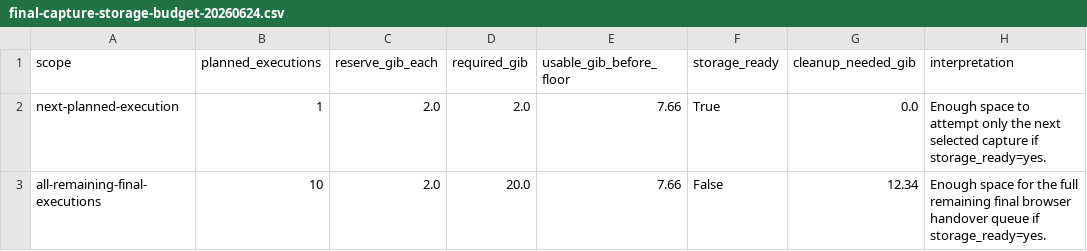
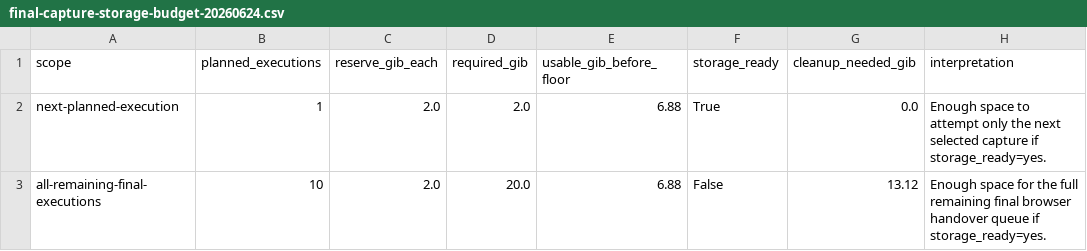
Before and after one commit to manNomi/quic-connect-migration, a CSV file: data/final-capture-storage-budget-20260624.csv, drawn as a sheet.

```diff
--- a/data/final-capture-storage-budget-20260624.csv
+++ b/data/final-capture-storage-budget-20260624.csv
@@ -1,3 +1,3 @@
 scope,planned_executions,reserve_gib_each,required_gib,usable_gib_before_floor,storage_ready,cleanup_needed_gib,interpretation
-next-planned-execution,1,2.0,2.0,7.66,True,0.0,Enough space to attempt only the next selected capture if storage_ready=yes.
-all-remaining-final-executions,10,2.0,20.0,7.66,False,12.34,Enough space for the full remaining final browser handover queue if storage_ready=yes.
+next-planned-execution,1,2.0,2.0,6.88,True,0.0,Enough space to attempt only the next selected capture if storage_ready=yes.
+all-remaining-final-executions,10,2.0,20.0,6.88,False,13.12,Enough space for the full remaining final browser handover queue if storage_ready=yes.
```
Also changed, not shown: 39 other files.
